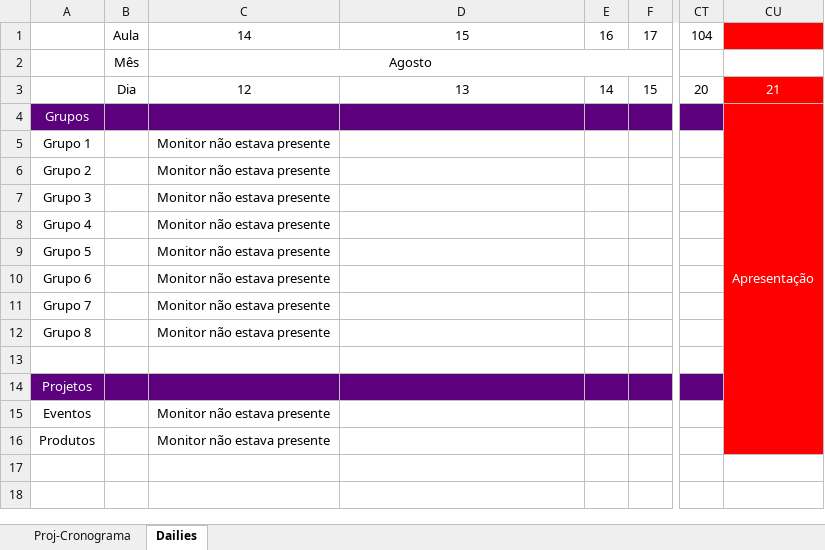
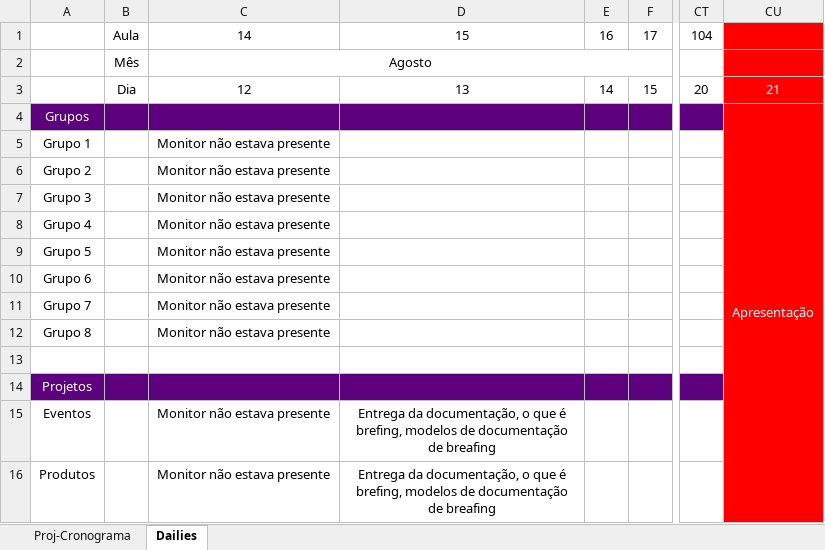
Before and after one commit to Saulomsantos/2s2019-t3-mentoria, an Excel workbook: Cronograma/CodeXp - Acompanhamento - Turma A.xlsx, sheet Dailies, drawn as a sheet; only a part is shown, gaps mark what is left out; values as stored, in another font and other column widths than the file's, no borders; charts and pictures not drawn; the diff names each change by its address in the sheet, - before the commit and + after, or states it on an @@ line.

```diff
--- a/Cronograma/CodeXp - Acompanhamento - Turma A.xlsx (sheet Dailies)
+++ b/Cronograma/CodeXp - Acompanhamento - Turma A.xlsx (sheet Dailies)
-CU2 fill: none
+CU2 fill: #FF0000
-D15:D16: (empty)
+D15:D16: Entrega da documentação, o que é brefing, modelos de documentação de breafing
```
Also changed, not shown: sheet Proj-Cronograma, charts or pictures, Cronograma/Projeto-Cronograma - Acompanhamento.xlsx.
